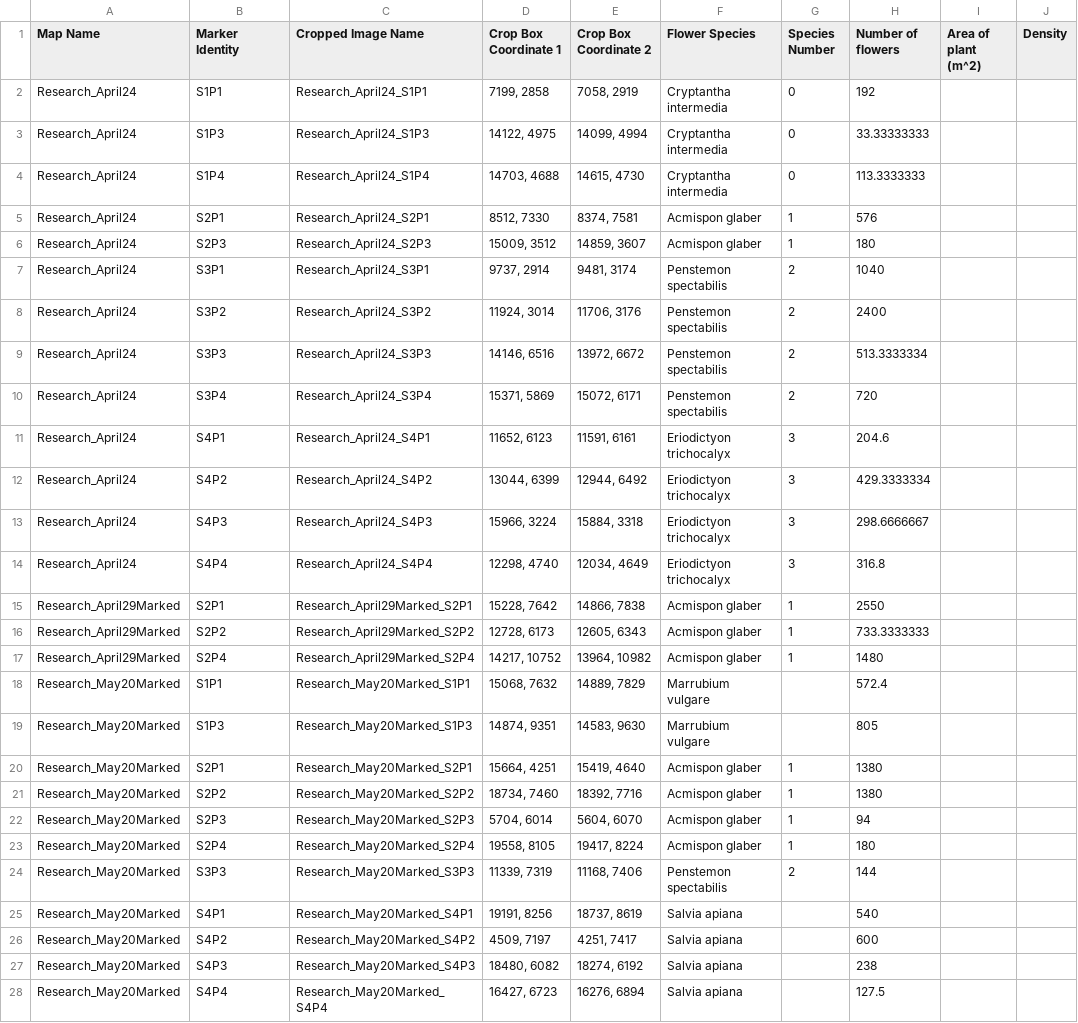
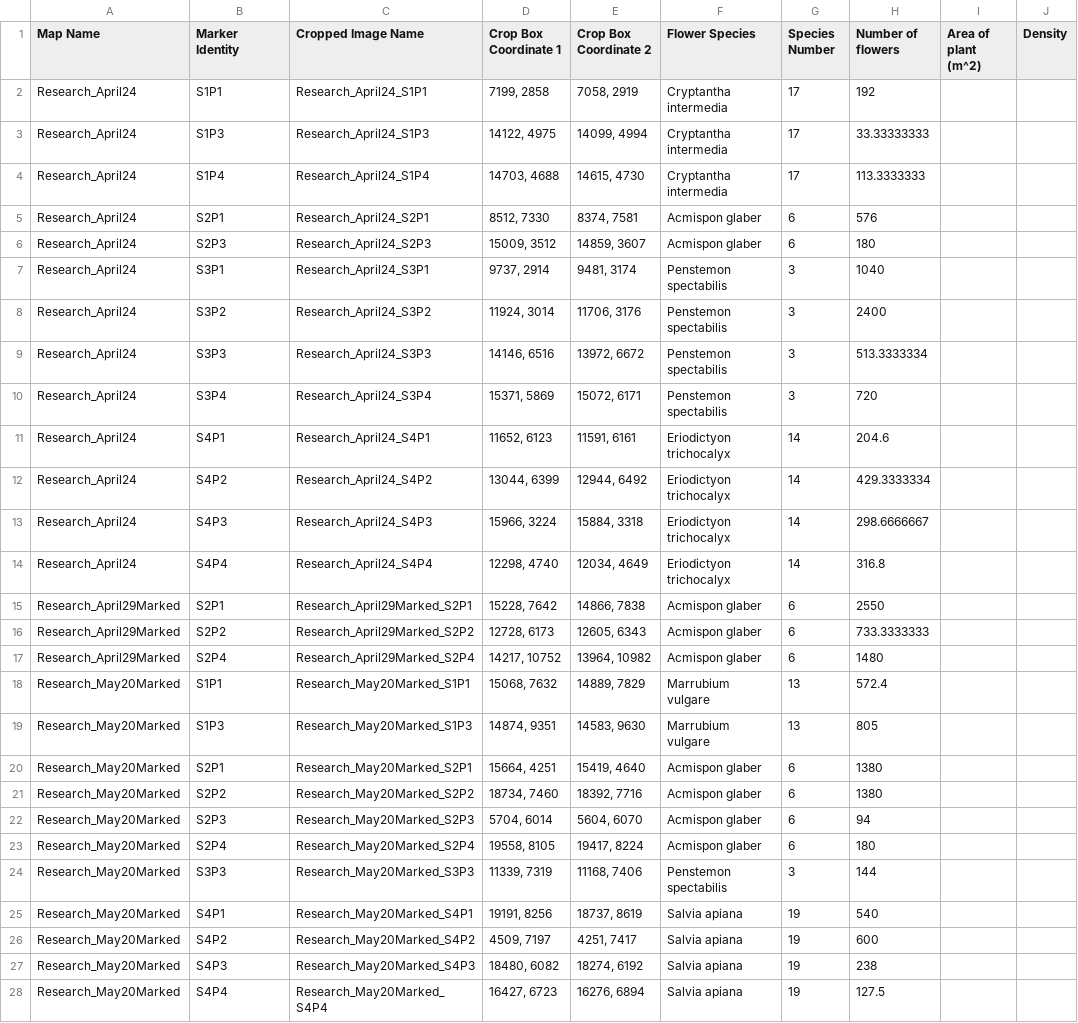
Before and after one commit to beelabhmc/Flower-Classification, a CSV file: EditedResearchMapData.csv, drawn as a sheet; only a part is shown; the diff covers the shown part only; the diff names each change by its address in the sheet, - before the commit and + after, or states it on an @@ line.

```diff
--- a/EditedResearchMapData.csv
+++ b/EditedResearchMapData.csv
-G2:G4 (Species Number): 0
+G2:G4 (Species Number): 17
-G5:G6 (Species Number): 1
+G5:G6 (Species Number): 6
-G7:G10 (Species Number): 2
+G7:G10 (Species Number): 3
-G11:G14 (Species Number): 3
+G11:G14 (Species Number): 14
-G15:G17 (Species Number): 1
+G15:G17 (Species Number): 6
-G18:G19 (Species Number): (empty)
+G18:G19 (Species Number): 13
-G20:G23 (Species Number): 1
+G20:G23 (Species Number): 6
-G24 (Species Number): 2
+G24 (Species Number): 3
-G25:G28 (Species Number): (empty)
+G25:G28 (Species Number): 19
```
Also changed, not shown: 2 added rows elsewhere in this file, 7 other files.
